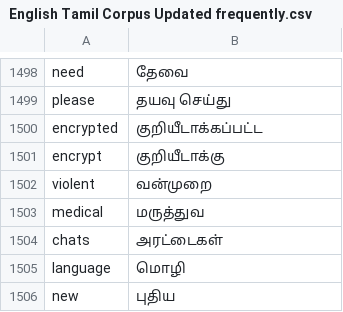
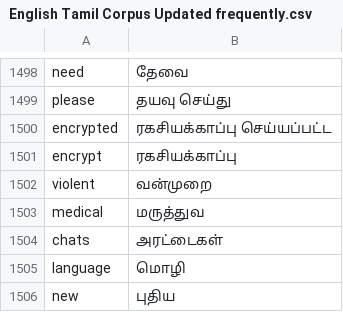
Before and after one commit to smartsw33t/corpus, a CSV file: English Tamil Corpus Updated frequently.csv, drawn as a sheet; only a part is shown, gaps mark what is left out.

Commit message:
Update English Tamil Corpus Updated frequently.csv

```diff
--- a/English Tamil Corpus Updated frequently.csv
+++ b/English Tamil Corpus Updated frequently.csv
@@ -1499,4 +1499,4 @@ need, தேவை
 please, தயவு செய்து
-encrypted, குறியீடாக்கப்பட்ட
-encrypt, குறியீடாக்கு
+encrypted, ரகசியக்காப்பு செய்யப்பட்ட
+encrypt, ரகசியக்காப்பு
 violent, வன்முறை
```
